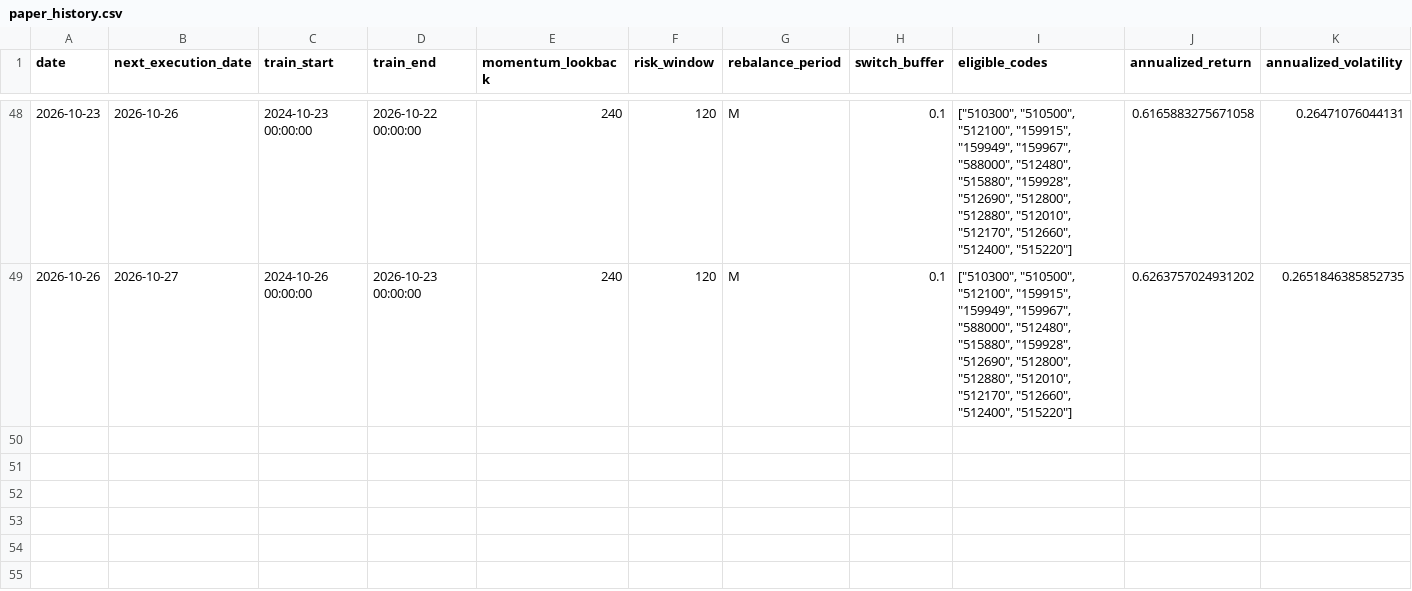
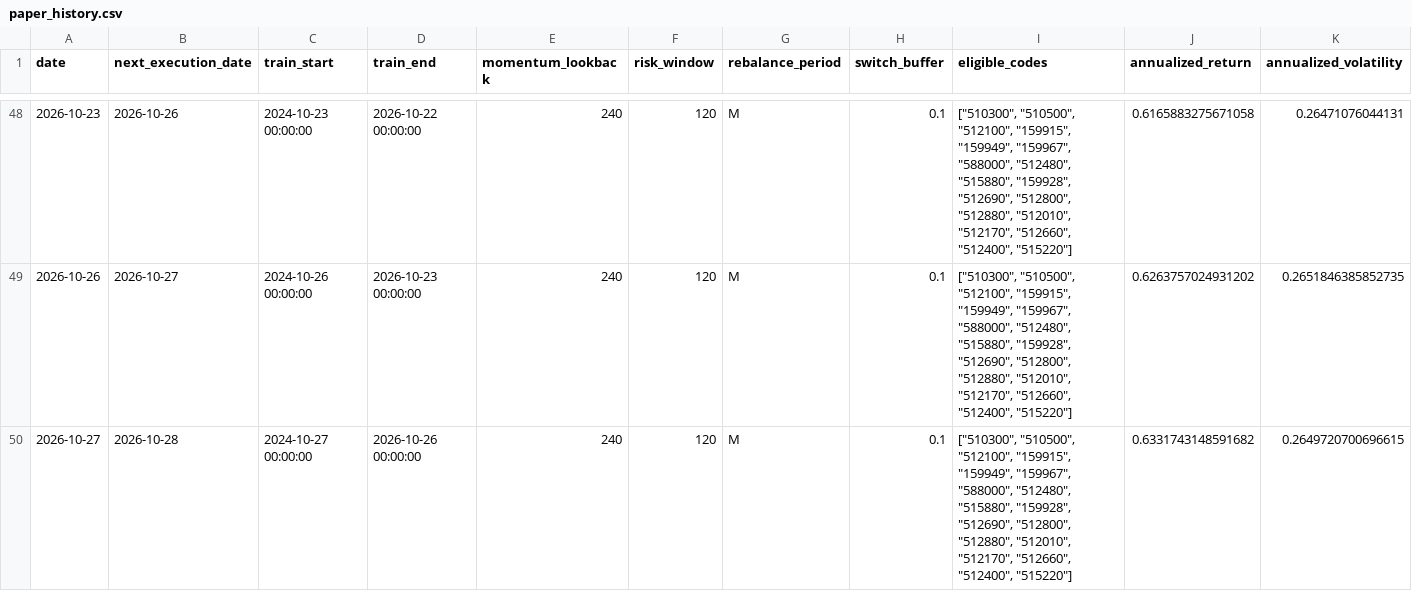
Before and after one commit to MCWang721/lowvol-inverse-offense, a CSV file: paper_history.csv, drawn as a sheet; only a part is shown, gaps mark what is left out; rows hold the shown columns only; the diff names each change by its address in the sheet, - before the commit and + after, or states it on an @@ line.

```diff
--- a/paper_history.csv
+++ b/paper_history.csv
+row 50: 2026-10-27 | 2026-10-28 | 2024-10-27 00:00:00 | 2026-10-26 00:00:00 | 240 | 120 | M | 0.1 | ["510300", "510500", "512100", "159915", "159949", "159967", "588000", "512480", "515880", "159928", "512690", "512800", "512880", "512010", "512170", "512660", "512400", "515220"] | 0.6331743148591682 | 0.2649720700696615
```
Also changed, not shown: parameter_history.csv, 3 other files.
